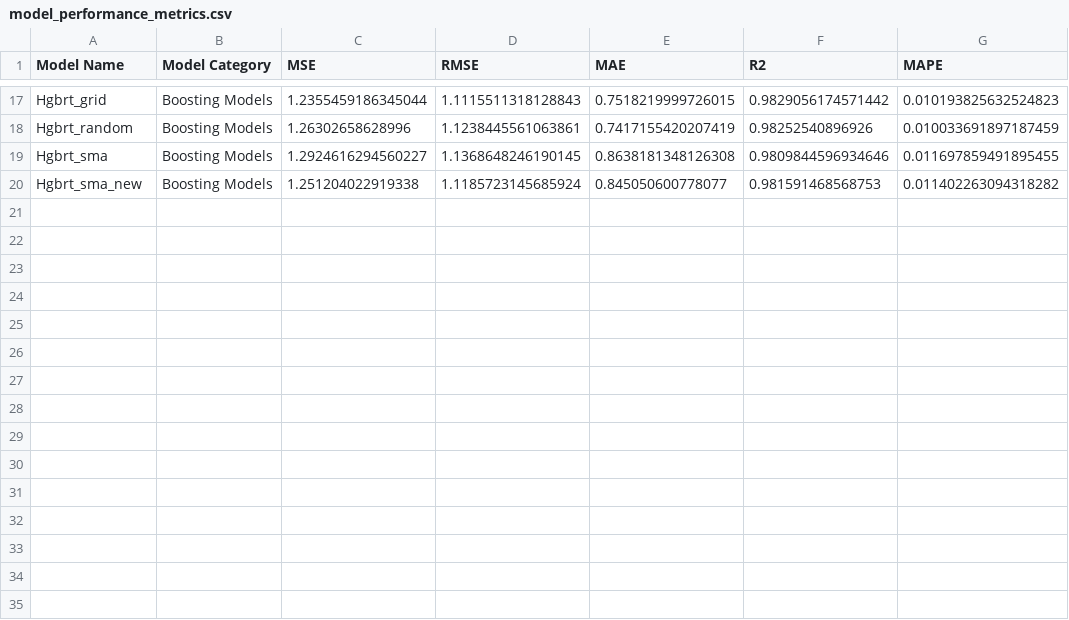
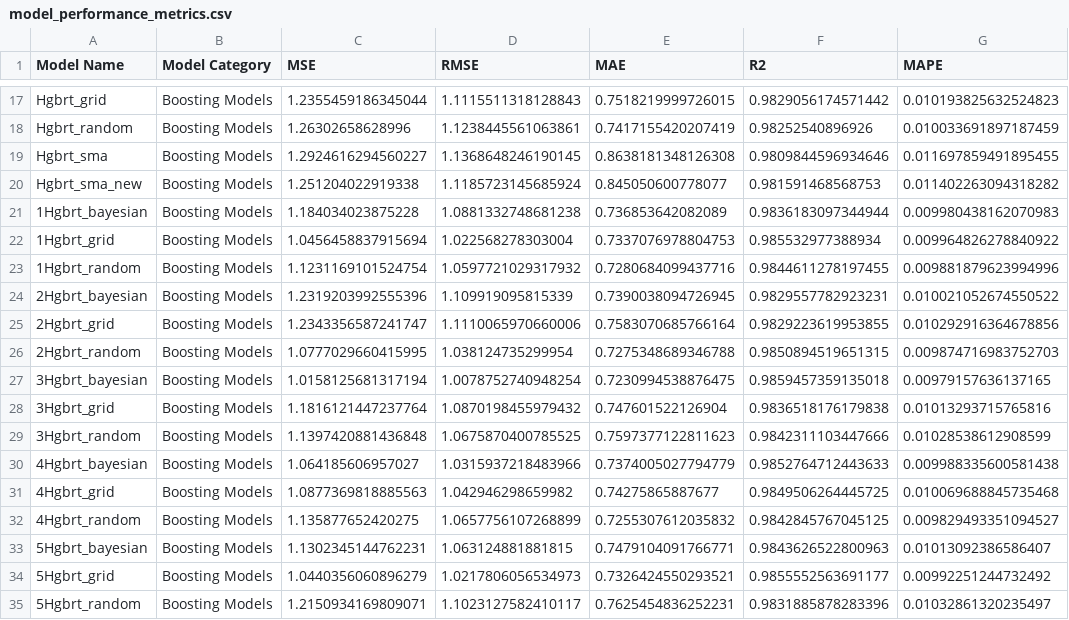
Before and after one commit to Prithiv-vijai/5g_MEC, a CSV file: data/model_performance_metrics.csv, drawn as a sheet; only a part is shown, gaps mark what is left out.

```diff
--- a/data/model_performance_metrics.csv
+++ b/data/model_performance_metrics.csv
@@ -20 +20,16 @@ Hgbrt_sma,Boosting Models,1.2924616294560227,1.1368648246190145,0.86381813481263
 Hgbrt_sma_new,Boosting Models,1.251204022919338,1.1185723145685924,0.845050600778077,0.981591468568753,0.011402263094318282
+1Hgbrt_bayesian,Boosting Models,1.184034023875228,1.0881332748681238,0.736853642082089,0.9836183097344944,0.009980438162070983
+1Hgbrt_grid,Boosting Models,1.0456458837915694,1.022568278303004,0.7337076978804753,0.985532977388934,0.009964826278840922
+1Hgbrt_random,Boosting Models,1.1231169101524754,1.0597721029317932,0.7280684099437716,0.9844611278197455,0.009881879623994996
+2Hgbrt_bayesian,Boosting Models,1.2319203992555396,1.109919095815339,0.7390038094726945,0.9829557782923231,0.010021052674550522
+2Hgbrt_grid,Boosting Models,1.2343356587241747,1.1110065970660006,0.7583070685766164,0.9829223619953855,0.010292916364678856
+2Hgbrt_random,Boosting Models,1.0777029660415995,1.038124735299954,0.7275348689346788,0.9850894519651315,0.009874716983752703
+3Hgbrt_bayesian,Boosting Models,1.0158125681317194,1.0078752740948254,0.7230994538876475,0.9859457359135018,0.00979157636137165
+3Hgbrt_grid,Boosting Models,1.1816121447237764,1.0870198455979432,0.747601522126904,0.9836518176179838,0.01013293715765816
+3Hgbrt_random,Boosting Models,1.1397420881436848,1.0675870400785525,0.7597377122811623,0.9842311103447666,0.01028538612908599
+4Hgbrt_bayesian,Boosting Models,1.064185606957027,1.0315937218483966,0.7374005027794779,0.9852764712443633,0.009988335600581438
+4Hgbrt_grid,Boosting Models,1.0877369818885563,1.042946298659982,0.74275865887677,0.9849506264445725,0.010069688845735468
+4Hgbrt_random,Boosting Models,1.135877652420275,1.0657756107268899,0.7255307612035832,0.9842845767045125,0.009829493351094527
+5Hgbrt_bayesian,Boosting Models,1.1302345144762231,1.063124881881815,0.7479104091766771,0.9843626522800963,0.01013092386586407
+5Hgbrt_grid,Boosting Models,1.0440356060896279,1.0217806056534973,0.7326424550293521,0.9855552563691177,0.00992251244732492
+5Hgbrt_random,Boosting Models,1.2150934169809071,1.1023127582410117,0.7625454836252231,0.9831885878283396,0.01032861320235497
```
Also changed, not shown: 2 other files.
